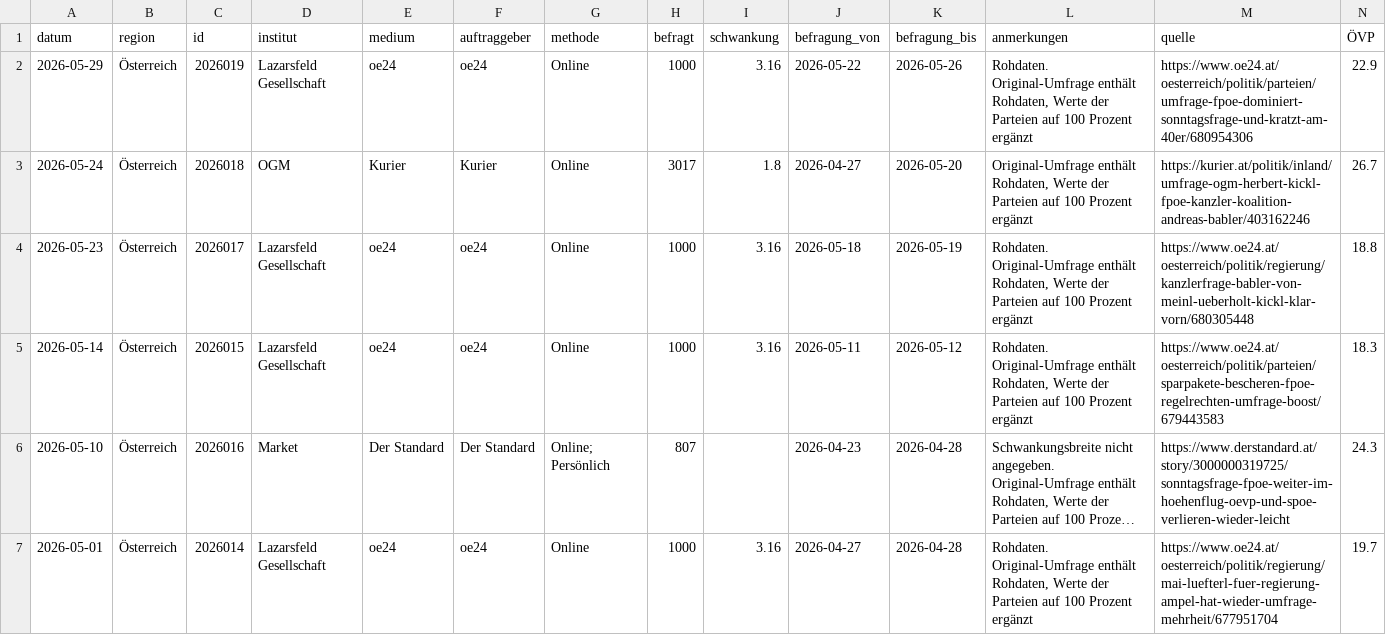
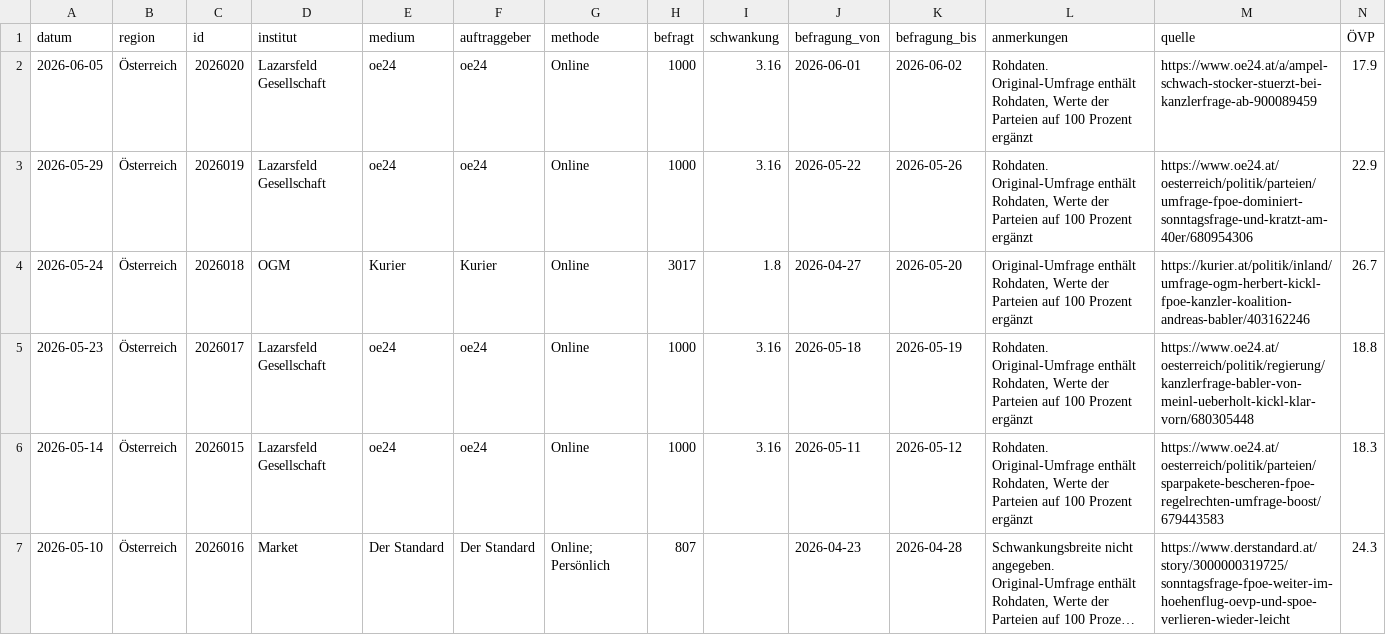
Before and after one commit to dstDatenjournalismus/2024-umfragentracker, a CSV file: output/data/kanzlerfrage/kanzlerfrage.csv, drawn as a sheet; only a part is shown; the shorter side is filled out with more unchanged rows; long unchanged cells end in …; rows hold the shown columns only; the diff names each change by its address in the sheet, - before the commit and + after, or states it on an @@ line.

```diff
--- a/output/data/kanzlerfrage/kanzlerfrage.csv
+++ b/output/data/kanzlerfrage/kanzlerfrage.csv
+row 2: 2026-06-05 | Österreich | 2026020 | Lazarsfeld Gesellschaft | oe24 | oe24 | Online | 1000 | 3.16 | 2026-06-01 | 2026-06-02 | Rohdaten. Original-Umfrage enthält Rohdaten, Werte der Parteien auf 100 Prozent ergänzt | https://www.oe24.at/a/ampel-schwach-stocker-stuerzt-bei-kanzlerfrage-ab-900089459 | 17.9
```
Also changed, not shown: output/data/sonntagsfrage/sonntagsfrage.csv, 1 other file.
